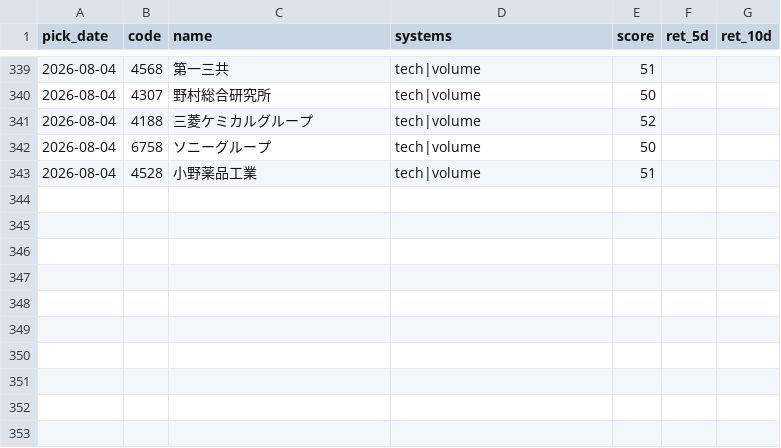
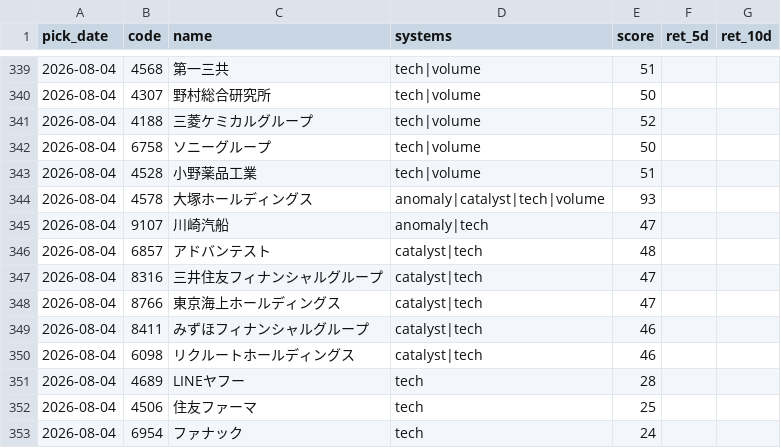
Before and after one commit to Resapan159/Kabu-app, a CSV file: history/results.csv, drawn as a sheet; only a part is shown, gaps mark what is left out; the diff covers the shown part only; the diff names each change by its address in the sheet, - before the commit and + after, or states it on an @@ line.

```diff
--- a/history/results.csv
+++ b/history/results.csv
+row 344: 2026-08-04 | 4578 | 大塚ホールディングス | anomaly|catalyst|tech|volume | 93
+row 345: 2026-08-04 | 9107 | 川崎汽船 | anomaly|tech | 47
+row 346: 2026-08-04 | 6857 | アドバンテスト | catalyst|tech | 48
+row 347: 2026-08-04 | 8316 | 三井住友フィナンシャルグループ | catalyst|tech | 47
+row 348: 2026-08-04 | 8766 | 東京海上ホールディングス | catalyst|tech | 47
+row 349: 2026-08-04 | 8411 | みずほフィナンシャルグループ | catalyst|tech | 46
+row 350: 2026-08-04 | 6098 | リクルートホールディングス | catalyst|tech | 46
+row 351: 2026-08-04 | 4689 | LINEヤフー | tech | 28
+row 352: 2026-08-04 | 4506 | 住友ファーマ | tech | 25
+row 353: 2026-08-04 | 6954 | ファナック | tech | 24
```
Also changed, not shown: 79 edited cells elsewhere in this file, history/picks.csv, 3 other files.
